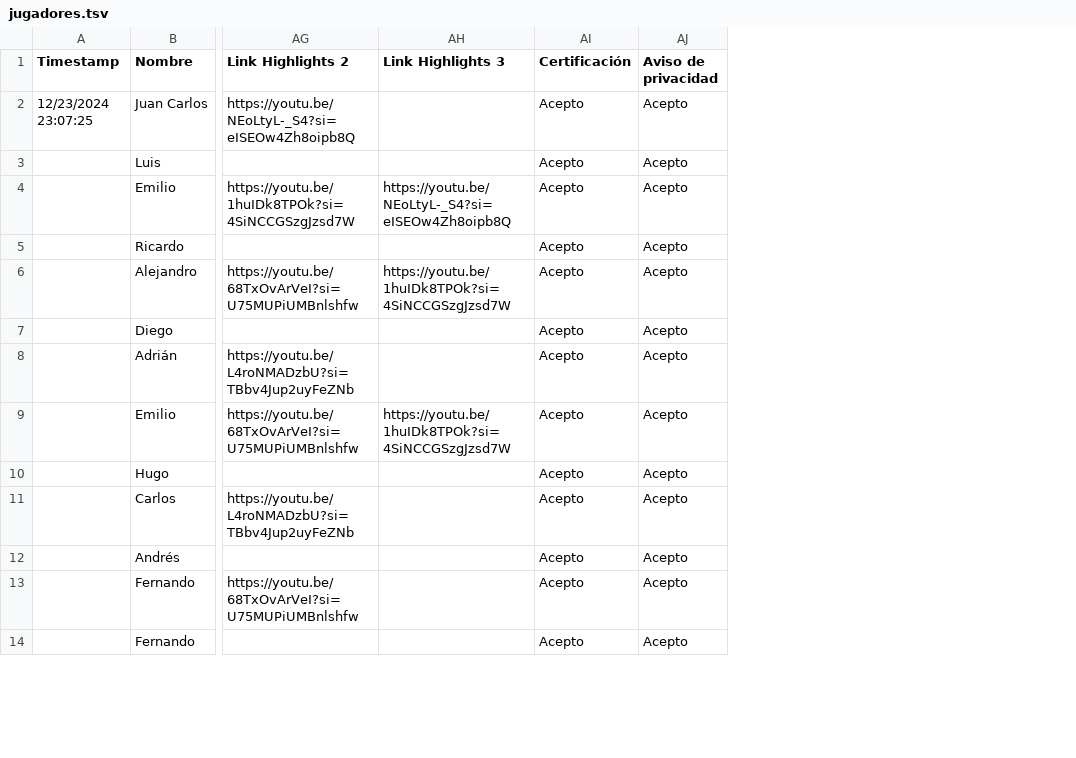
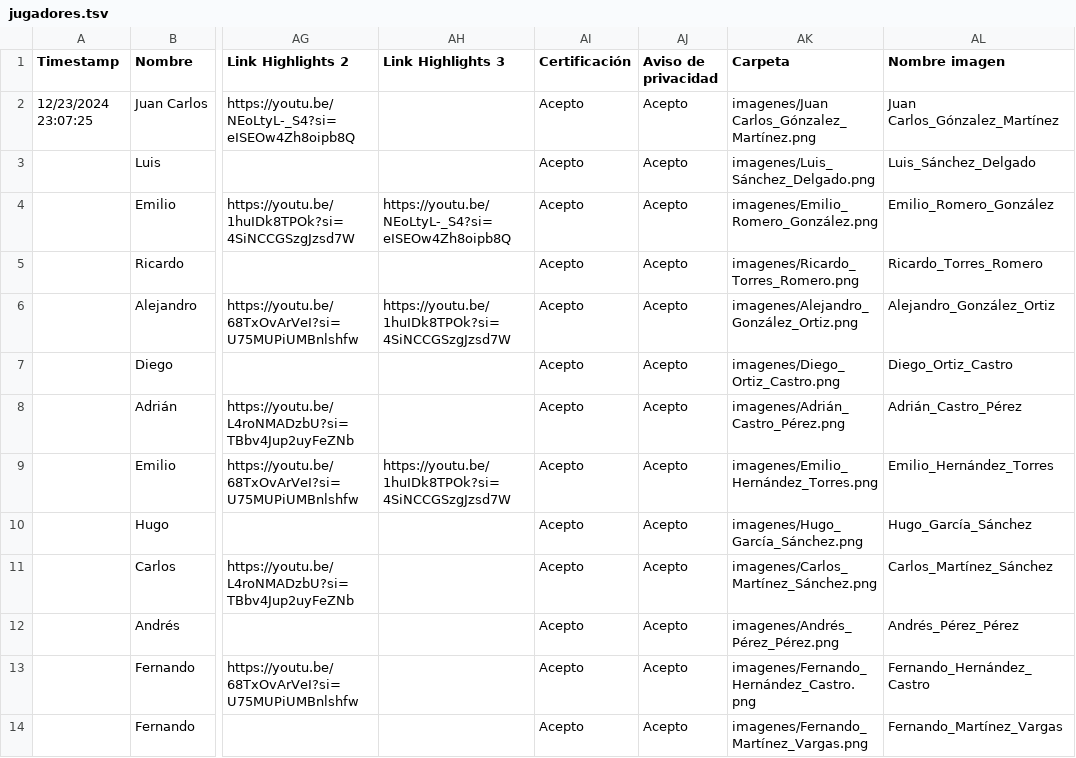
Before and after one commit to zagalseb/BasketRec, a TSV file: jugadores.tsv, drawn as a sheet; only a part is shown, gaps mark what is left out; the diff names each change by its address in the sheet, - before the commit and + after, or states it on an @@ line.

```diff
--- a/jugadores.tsv
+++ b/jugadores.tsv
+column AK (Carpeta), rows 2-14: imagenes/Juan Carlos_Gónzalez_Martínez.png | imagenes/Luis_Sánchez_Delgado.png | imagenes/Emilio_Romero_González.png | imagenes/Ricardo_Torres_Romero.png | imagenes/Alejandro_González_Ortiz.png | imagenes/Diego_Ortiz_Castro.png | imagenes/Adrián_Castro_Pérez.png | imagenes/Emilio_Hernández_Torres.png | imagenes/Hugo_García_Sánchez.png | imagenes/Carlos_Martínez_Sánchez.png | imagenes/Andrés_Pérez_Pérez.png | imagenes/Fernando_Hernández_Castro.png | imagenes/Fernando_Martínez_Vargas.png
+column AL (Nombre imagen), rows 2-14: Juan Carlos_Gónzalez_Martínez | Luis_Sánchez_Delgado | Emilio_Romero_González | Ricardo_Torres_Romero | Alejandro_González_Ortiz | Diego_Ortiz_Castro | Adrián_Castro_Pérez | Emilio_Hernández_Torres | Hugo_García_Sánchez | Carlos_Martínez_Sánchez | Andrés_Pérez_Pérez | Fernando_Hernández_Castro | Fernando_Martínez_Vargas
```
Also changed, not shown: 8 other files.
